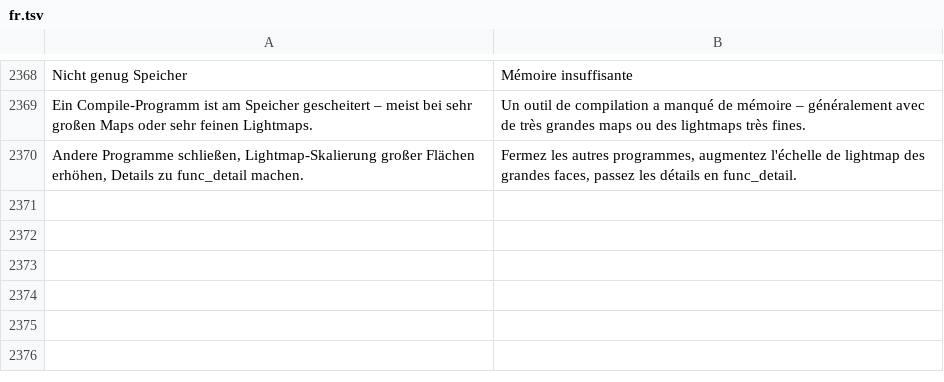
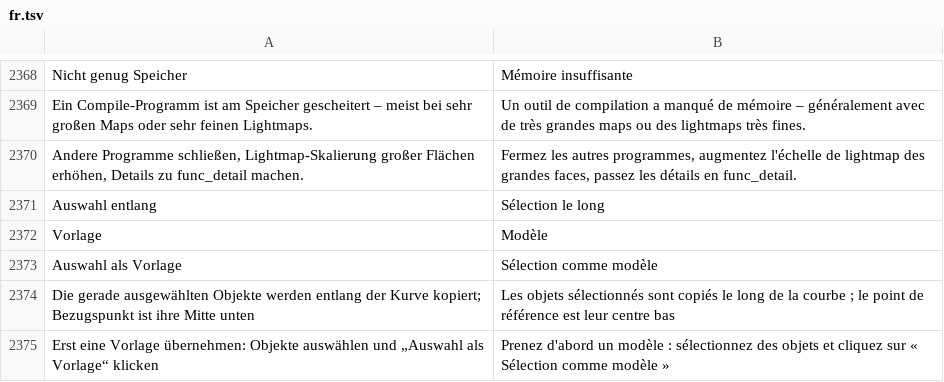
Before and after one commit to Deadshotlp/Amboss, a TSV file: assets/lang/fr.tsv, drawn as a sheet; only a part is shown, gaps mark what is left out.

```diff
--- a/assets/lang/fr.tsv
+++ b/assets/lang/fr.tsv
@@ -2370 +2370,6 @@ Ein Compile-Programm ist am Speicher gescheitert – meist bei sehr großen Maps
 Andere Programme schließen, Lightmap-Skalierung großer Flächen erhöhen, Details zu func_detail machen.	Fermez les autres programmes, augmentez l'échelle de lightmap des grandes faces, passez les détails en func_detail.
+Auswahl entlang	Sélection le long
+Vorlage	Modèle
+Auswahl als Vorlage	Sélection comme modèle
+Die gerade ausgewählten Objekte werden entlang der Kurve kopiert; Bezugspunkt ist ihre Mitte unten	Les objets sélectionnés sont copiés le long de la courbe ; le point de référence est leur centre bas
+Erst eine Vorlage übernehmen: Objekte auswählen und „Auswahl als Vorlage“ klicken	Prenez d'abord un modèle : sélectionnez des objets et cliquez sur « Sélection comme modèle »
```
Also changed, not shown: assets/lang/en.tsv, assets/lang/es.tsv, 4 other files.
